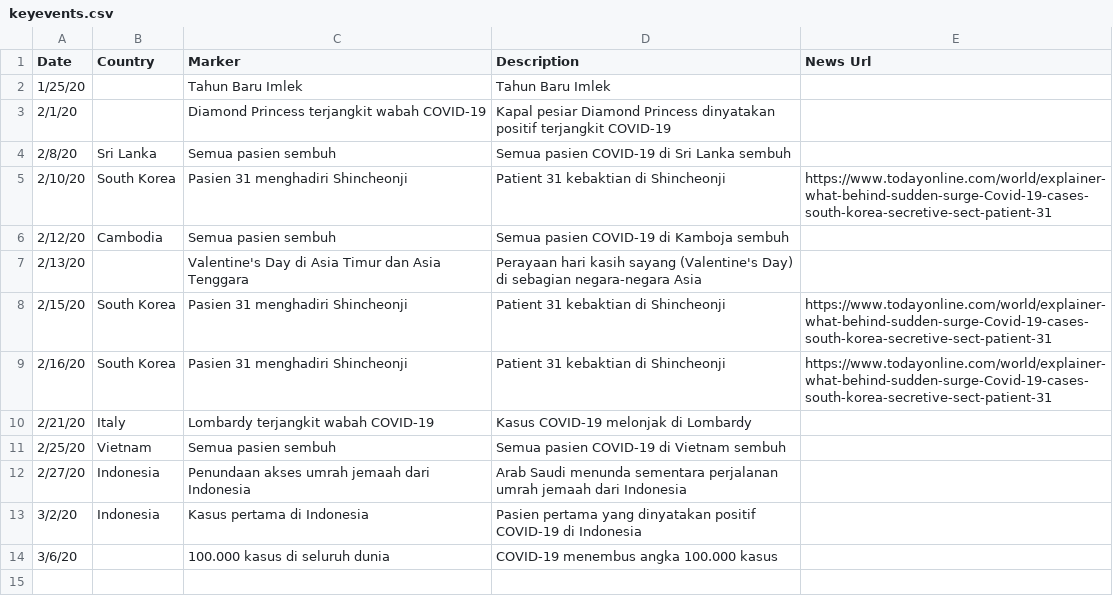
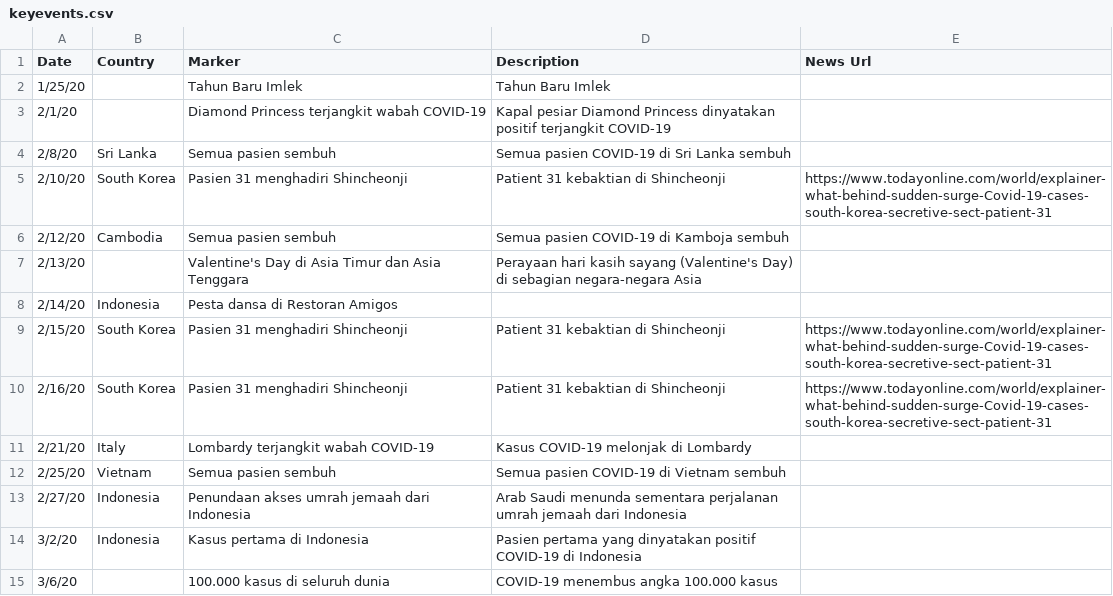
Before and after one commit to ronnygunawan/covid19id, a CSV file: data/keyevents.csv, drawn as a sheet; the diff names each change by its address in the sheet, - before the commit and + after, or states it on an @@ line.

Commit message:
Added Amigos

```diff
--- a/data/keyevents.csv
+++ b/data/keyevents.csv
+row 8: 2/14/20 | Indonesia | Pesta dansa di Restoran Amigos
```
